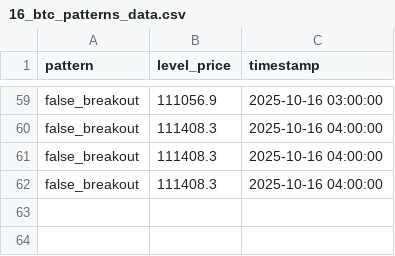
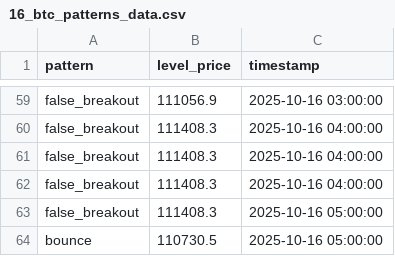
Before and after one commit to olzhas070701/btc-bot, a CSV file: archive/2025/10/week_42/16/16_btc_patterns_data.csv, drawn as a sheet; only a part is shown, gaps mark what is left out; the diff names each change by its address in the sheet, - before the commit and + after, or states it on an @@ line.

```diff
--- a/archive/2025/10/week_42/16/16_btc_patterns_data.csv
+++ b/archive/2025/10/week_42/16/16_btc_patterns_data.csv
+row 63: false_breakout | 111408.3 | 2025-10-16 05:00:00
+row 64: bounce | 110730.5 | 2025-10-16 05:00:00
```
Also changed, not shown: archive/2025/10/week_42/16/16_btc_levels_data.csv, 2 other files.
